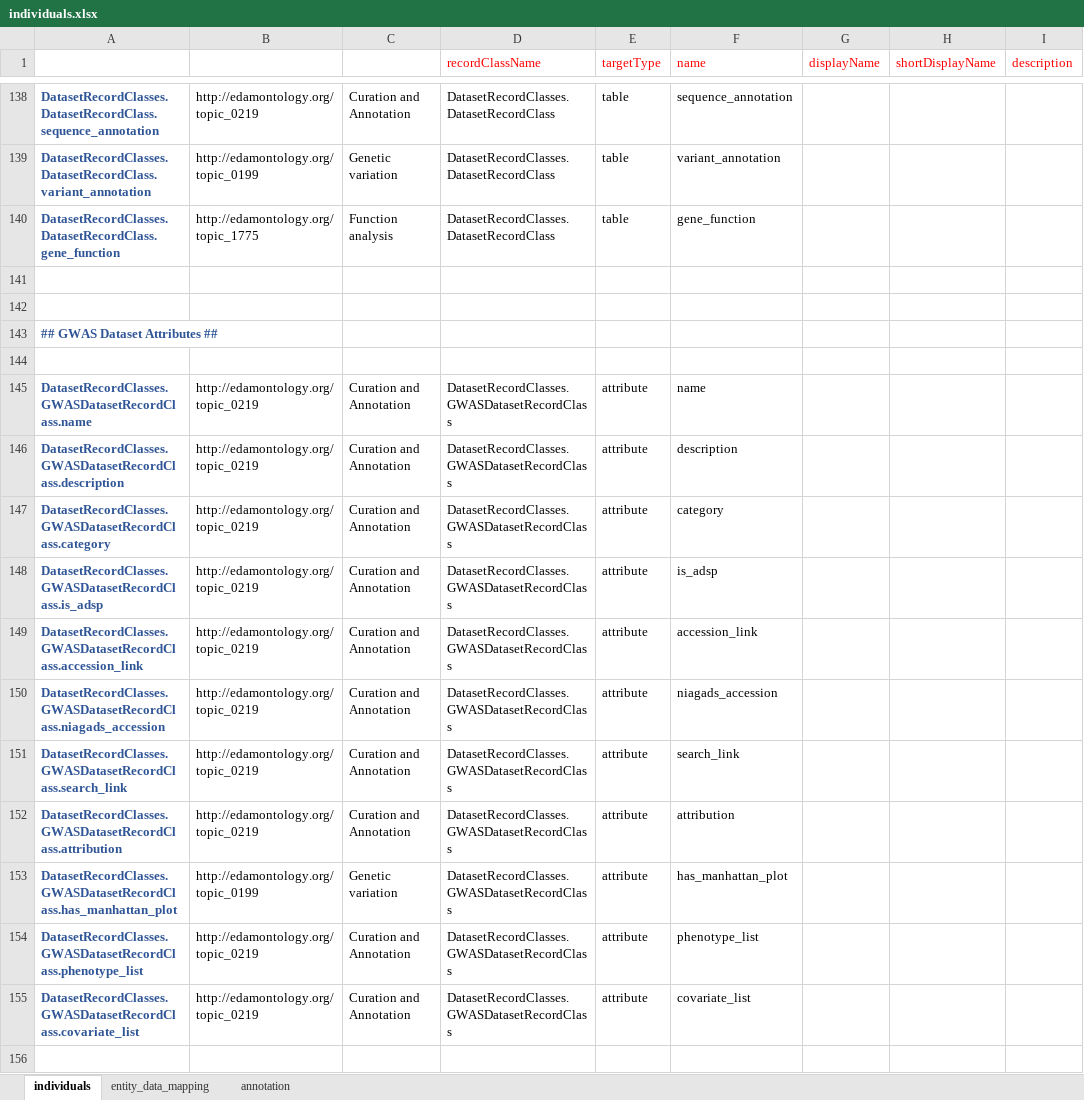
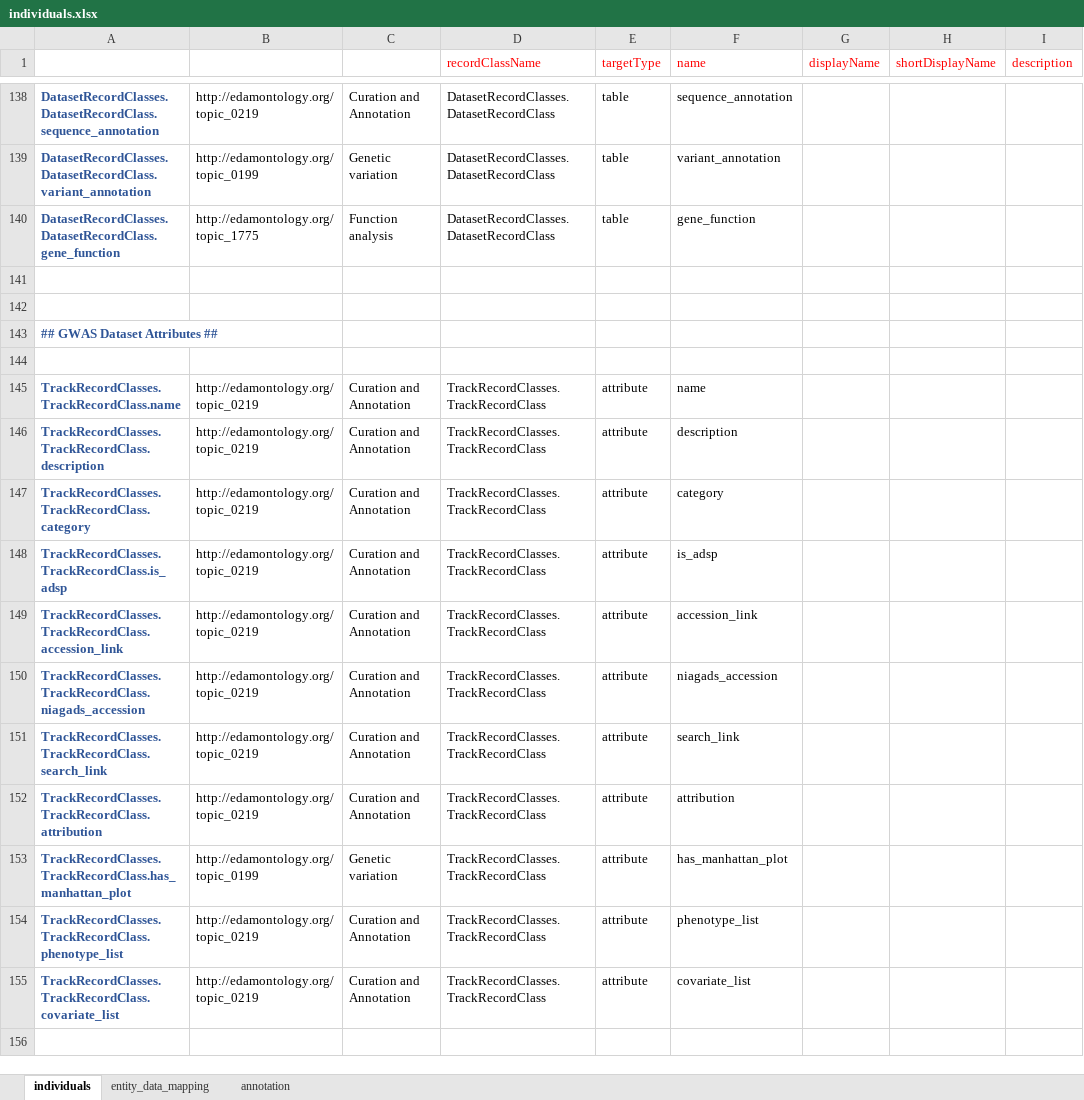
Before and after one commit to NIAGADS/GenomicsDBWebsite, an Excel workbook: Model/lib/wdk/ontology/individuals.xlsx, sheet individuals, drawn as a sheet; only a part is shown, gaps mark what is left out; values as stored, in another font and other column widths than the file's, no borders; the diff covers the shown part only; the diff names each change by its address in the sheet, - before the commit and + after, or states it on an @@ line.

Commit message:
tracks

```diff
--- a/Model/lib/wdk/ontology/individuals.xlsx (sheet individuals)
+++ b/Model/lib/wdk/ontology/individuals.xlsx (sheet individuals)
-A145: DatasetRecordClasses.GWASDatasetRecordClass.name
+A145: TrackRecordClasses.TrackRecordClass.name
-D145:D155 (recordClassName): DatasetRecordClasses.GWASDatasetRecordClass
+D145:D155 (recordClassName): TrackRecordClasses.TrackRecordClass
-A146: DatasetRecordClasses.GWASDatasetRecordClass.description
+A146: TrackRecordClasses.TrackRecordClass.description
-A147: DatasetRecordClasses.GWASDatasetRecordClass.category
+A147: TrackRecordClasses.TrackRecordClass.category
-A148: DatasetRecordClasses.GWASDatasetRecordClass.is_adsp
+A148: TrackRecordClasses.TrackRecordClass.is_adsp
-A149: DatasetRecordClasses.GWASDatasetRecordClass.accession_link
+A149: TrackRecordClasses.TrackRecordClass.accession_link
-A150: DatasetRecordClasses.GWASDatasetRecordClass.niagads_accession
+A150: TrackRecordClasses.TrackRecordClass.niagads_accession
-A151: DatasetRecordClasses.GWASDatasetRecordClass.search_link
+A151: TrackRecordClasses.TrackRecordClass.search_link
-A152: DatasetRecordClasses.GWASDatasetRecordClass.attribution
+A152: TrackRecordClasses.TrackRecordClass.attribution
-A153: DatasetRecordClasses.GWASDatasetRecordClass.has_manhattan_plot
+A153: TrackRecordClasses.TrackRecordClass.has_manhattan_plot
-A154: DatasetRecordClasses.GWASDatasetRecordClass.phenotype_list
+A154: TrackRecordClasses.TrackRecordClass.phenotype_list
-A155: DatasetRecordClasses.GWASDatasetRecordClass.covariate_list
+A155: TrackRecordClasses.TrackRecordClass.covariate_list
```
Also changed, not shown: 22 edited cells elsewhere in this sheet, 8 other files.
